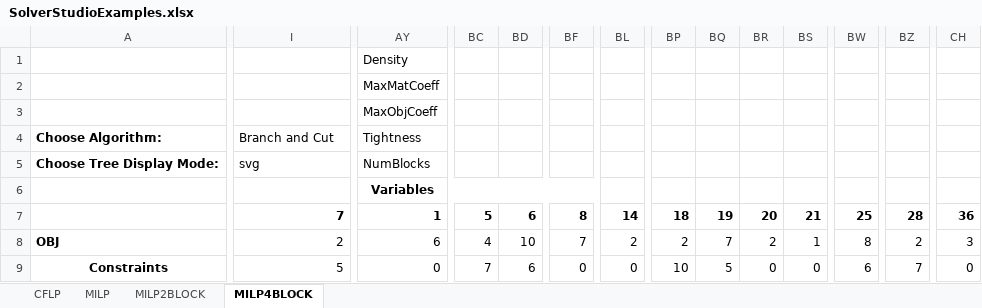
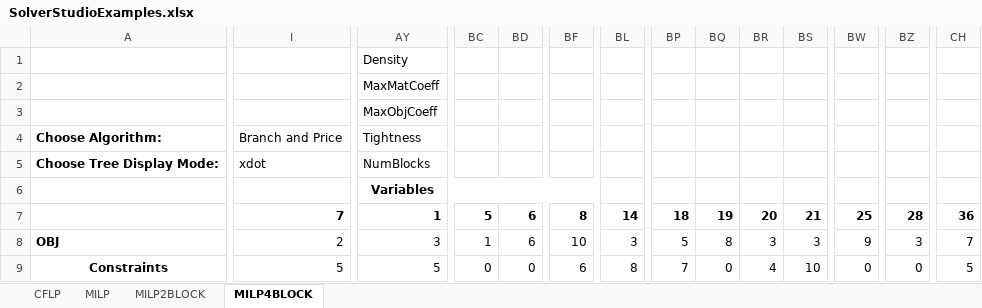
Before and after one commit to coin-or/Dip, an Excel workbook: Dip/examples/Dippy/SolverStudio/SolverStudioExamples.xlsx, sheet MILP4BLOCK, drawn as a sheet; only a part is shown, gaps mark what is left out; values as stored, in another font and other column widths than the file's, no borders; conditional formats not drawn; the diff covers the shown part only; the diff names each change by its address in the sheet, - before the commit and + after, or states it on an @@ line.

```diff
--- a/Dip/examples/Dippy/SolverStudio/SolverStudioExamples.xlsx (sheet MILP4BLOCK)
+++ b/Dip/examples/Dippy/SolverStudio/SolverStudioExamples.xlsx (sheet MILP4BLOCK)
-I4: Branch and Cut
+I4: Branch and Price
-I5: svg
+I5: xdot
-AY8: 6
+AY8: 3
-BC8: 4
+BC8: 1
-BD8: 10
+BD8: 6
-BF8: 7
+BF8: 10
-BL8: 2
+BL8: 3
-BP8: 2
+BP8: 5
-BQ8: 7
+BQ8: 8
-BR8: 2
+BR8: 3
-BS8: 1
+BS8: 3
-BW8: 8
+BW8: 9
-BZ8: 2
+BZ8: 3
-CH8: 3
+CH8: 7
-AY9: 0
+AY9: 5
-BC9: 7
+BC9: 0
-BD9: 6
+BD9: 0
-BF9: 0
+BF9: 6
-BL9: 0
+BL9: 8
-BP9: 10
+BP9: 7
-BQ9: 5
+BQ9: 0
-BR9: 0
+BR9: 4
-BS9: 0
+BS9: 10
-BW9: 6
+BW9: 0
-BZ9: 7
+BZ9: 0
-CH9: 0
+CH9: 5
```
Also changed, not shown: 304 edited cells elsewhere in this sheet, sheet MILP2BLOCK, sheet MILP, hidden cells, 2 other files.
